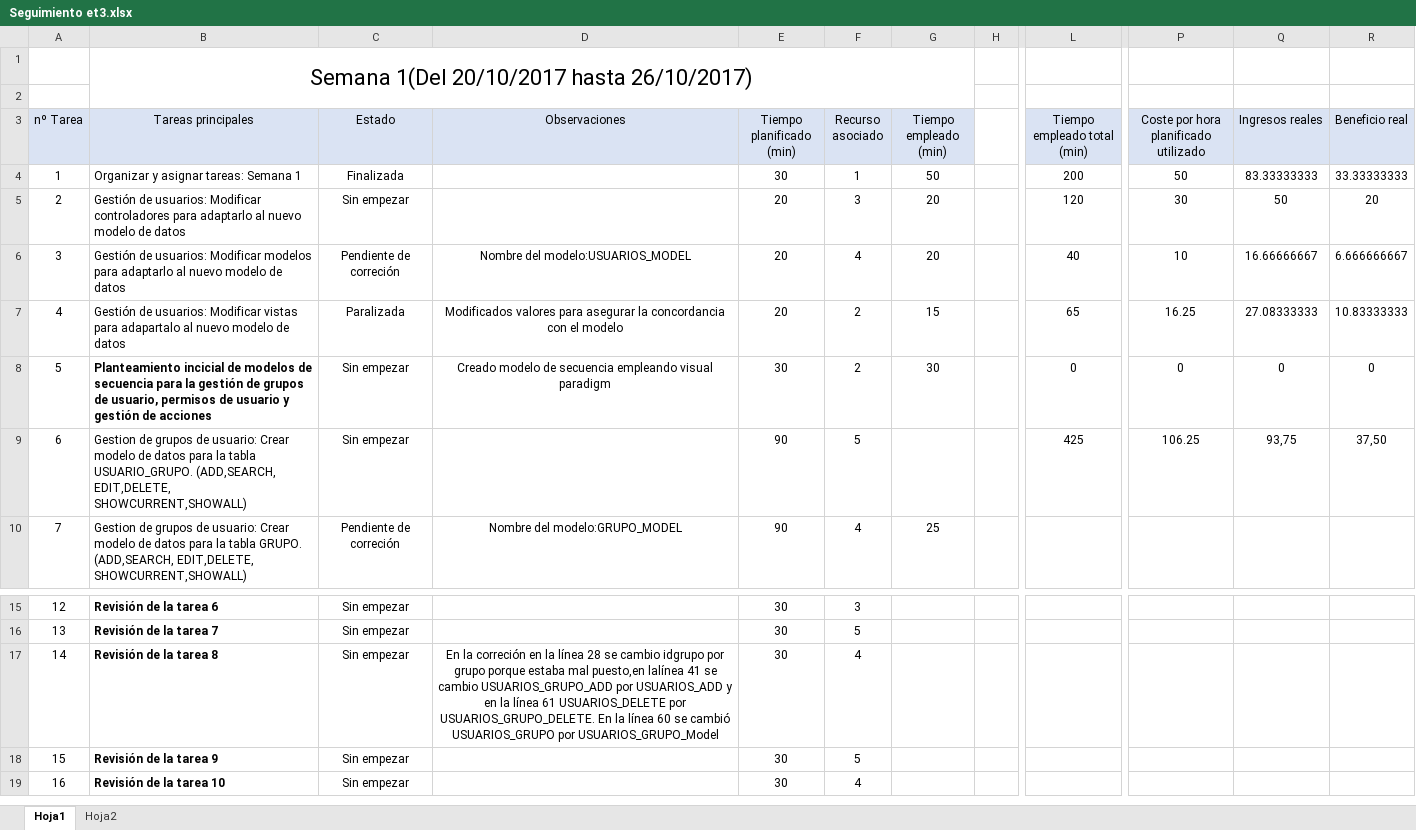
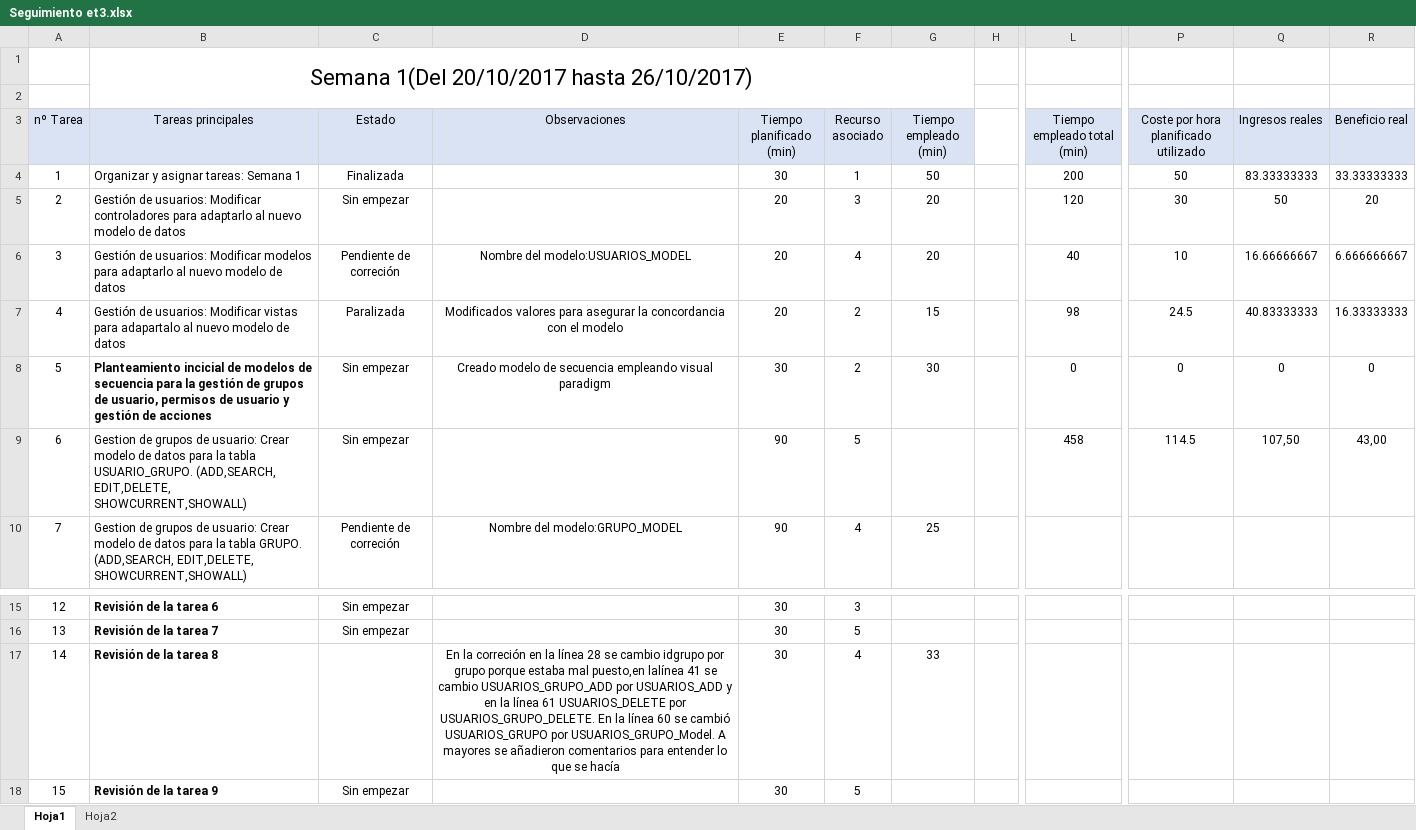
Before and after one commit to miferreiro/et3, an Excel workbook: EXCEL TAREAS/Seguimiento et3.xlsx, sheet Hoja1, drawn as a sheet; only a part is shown, gaps mark what is left out; the shorter side is filled out with more unchanged rows; values as stored, in another font and other column widths than the file's, no borders; conditional formats not drawn; the diff names each change by its address in the sheet, - before the commit and + after, or states it on an @@ line.

Commit message:
Excel modificado sin poder poner el estado corregido.

```diff
--- a/EXCEL TAREAS/Seguimiento et3.xlsx (sheet Hoja1)
+++ b/EXCEL TAREAS/Seguimiento et3.xlsx (sheet Hoja1)
-L7 (Tiempo empleado total (min)): 65
+L7 (Tiempo empleado total (min)): 98
-P7: 16.25
+P7: 24.5
-Q7 (Ingresos reales): 27.08333333
+Q7 (Ingresos reales): 40.83333333
-R7 (Beneficio real): 10.83333333
+R7 (Beneficio real): 16.33333333
-L9 (Tiempo empleado total (min)): 425
+L9 (Tiempo empleado total (min)): 458
-P9: 106.25
+P9: 114.5
-Q9 (Ingresos reales): 93,75
+Q9 (Ingresos reales): 107,50
-R9 (Beneficio real): 37,50
+R9 (Beneficio real): 43,00
-C17 (Estado): Sin empezar
+C17 (Estado): (empty)
-D17 (Observaciones): …USUARIOS_GRUPO por USUARIOS_GRUPO_Model
+D17 (Observaciones): …USUARIOS_GRUPO por USUARIOS_GRUPO_Model. A mayores se añadieron comentarios para entender lo que se hacía
-G17 (Tiempo empleado (min)): (empty)
+G17 (Tiempo empleado (min)): 33
```
